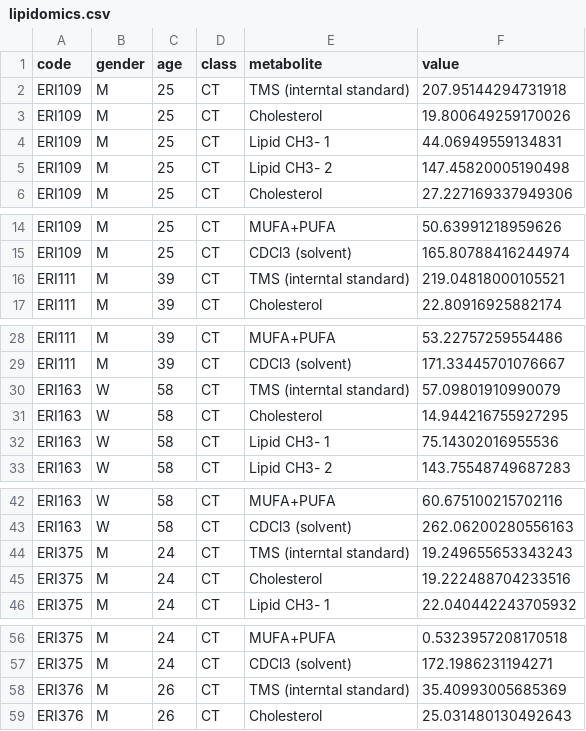
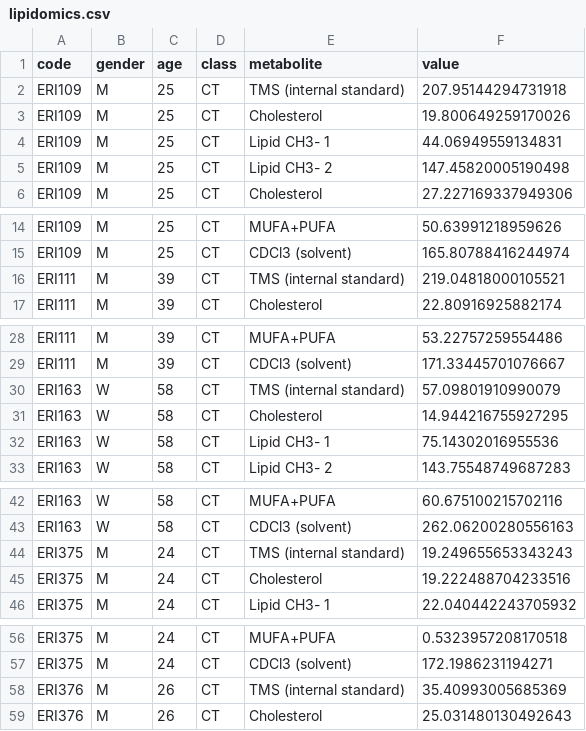
Before and after one commit to rostools/r-cubed-advanced, a CSV file: data/lipidomics.csv, drawn as a sheet; only a part is shown, gaps mark what is left out; the diff covers the shown part only.

```diff
--- a/data/lipidomics.csv
+++ b/data/lipidomics.csv
@@ -1,3 +1,3 @@
 code,gender,age,class,metabolite,value
-ERI109,M,25,CT,TMS (interntal standard),207.95144294731918
+ERI109,M,25,CT,TMS (internal standard),207.95144294731918
 ERI109,M,25,CT,Cholesterol,19.800649259170026
@@ -15,3 +15,3 @@ ERI109,M,25,CT,MUFA+PUFA,50.63991218959626
 ERI109,M,25,CT,CDCl3 (solvent),165.80788416244974
-ERI111,M,39,CT,TMS (interntal standard),219.04818000105521
+ERI111,M,39,CT,TMS (internal standard),219.04818000105521
 ERI111,M,39,CT,Cholesterol,22.80916925882174
@@ -29,3 +29,3 @@ ERI111,M,39,CT,MUFA+PUFA,53.22757259554486
 ERI111,M,39,CT,CDCl3 (solvent),171.33445701076667
-ERI163,W,58,CT,TMS (interntal standard),57.09801910990079
+ERI163,W,58,CT,TMS (internal standard),57.09801910990079
 ERI163,W,58,CT,Cholesterol,14.944216755927295
@@ -43,3 +43,3 @@ ERI163,W,58,CT,MUFA+PUFA,60.675100215702116
 ERI163,W,58,CT,CDCl3 (solvent),262.06200280556163
-ERI375,M,24,CT,TMS (interntal standard),19.249655653343243
+ERI375,M,24,CT,TMS (internal standard),19.249655653343243
 ERI375,M,24,CT,Cholesterol,19.222488704233516
@@ -57,3 +57,3 @@ ERI375,M,24,CT,MUFA+PUFA,0.5323957208170518
 ERI375,M,24,CT,CDCl3 (solvent),172.1986231194271
-ERI376,M,26,CT,TMS (interntal standard),35.40993005685369
+ERI376,M,26,CT,TMS (internal standard),35.40993005685369
 ERI376,M,26,CT,Cholesterol,25.031480130492643
```
Also changed, not shown: 31 edited cells elsewhere in this file, data/model-estimates.csv, 22 other files.
